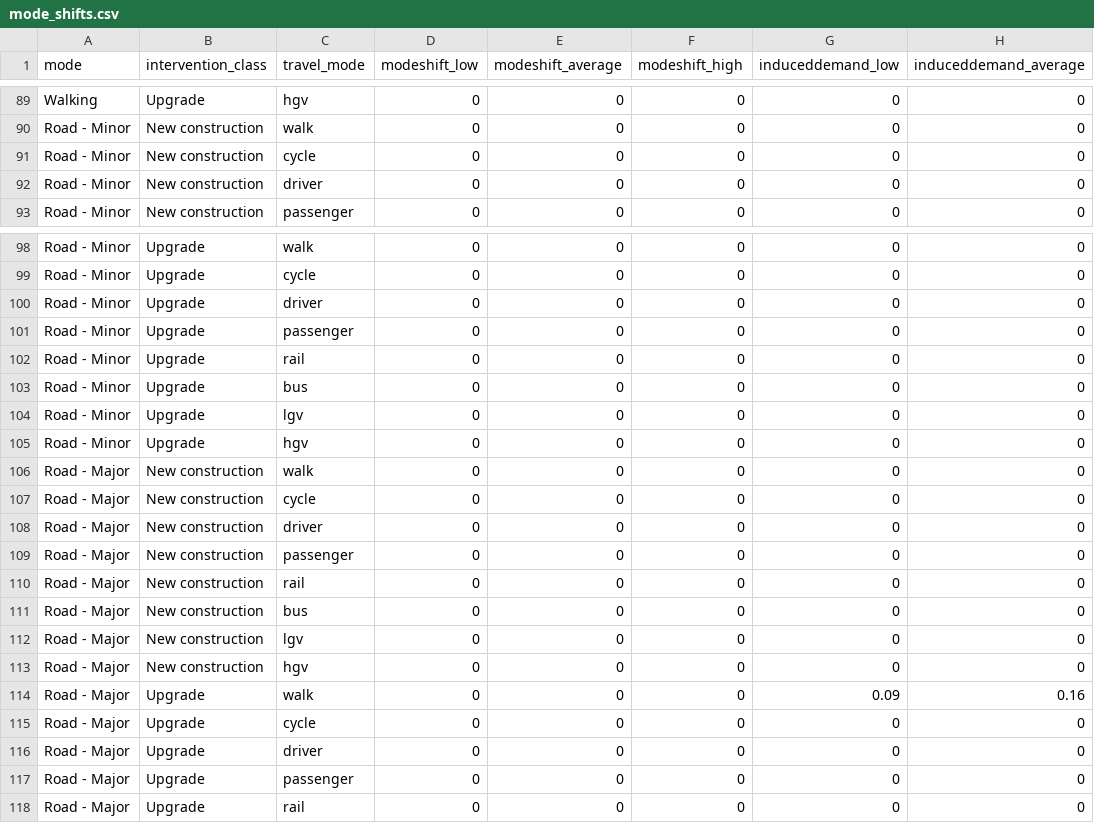
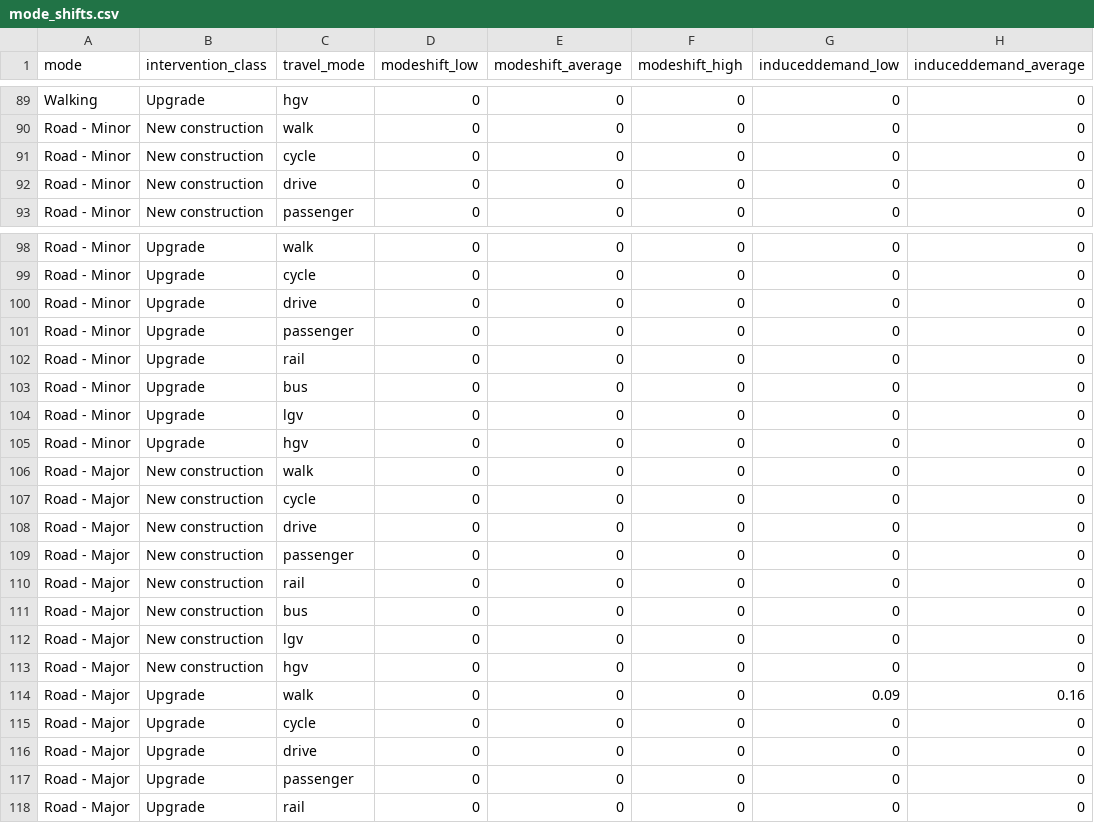
Before and after one commit to SDCA-tool/sdca-data, a CSV file: package_files/mode_shifts.csv, drawn as a sheet; only a part is shown, gaps mark what is left out; the diff covers the shown part only; the diff names each change by its address in the sheet, - before the commit and + after, or states it on an @@ line.

```diff
--- a/package_files/mode_shifts.csv
+++ b/package_files/mode_shifts.csv
-C92 (travel_mode): driver
+C92 (travel_mode): drive
-C100 (travel_mode): driver
+C100 (travel_mode): drive
-C108 (travel_mode): driver
+C108 (travel_mode): drive
-C116 (travel_mode): driver
+C116 (travel_mode): drive
```
Also changed, not shown: 22 edited cells elsewhere in this file.
